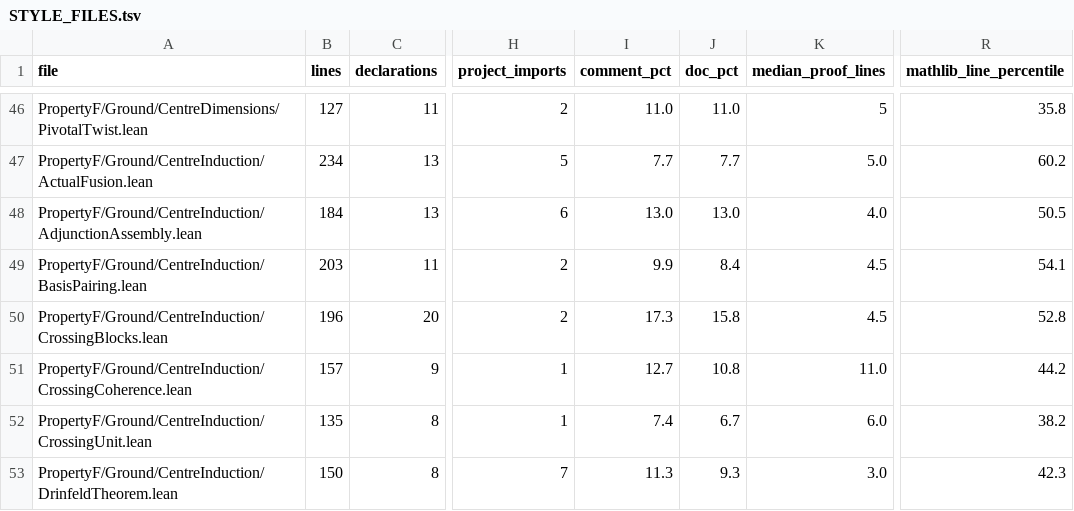
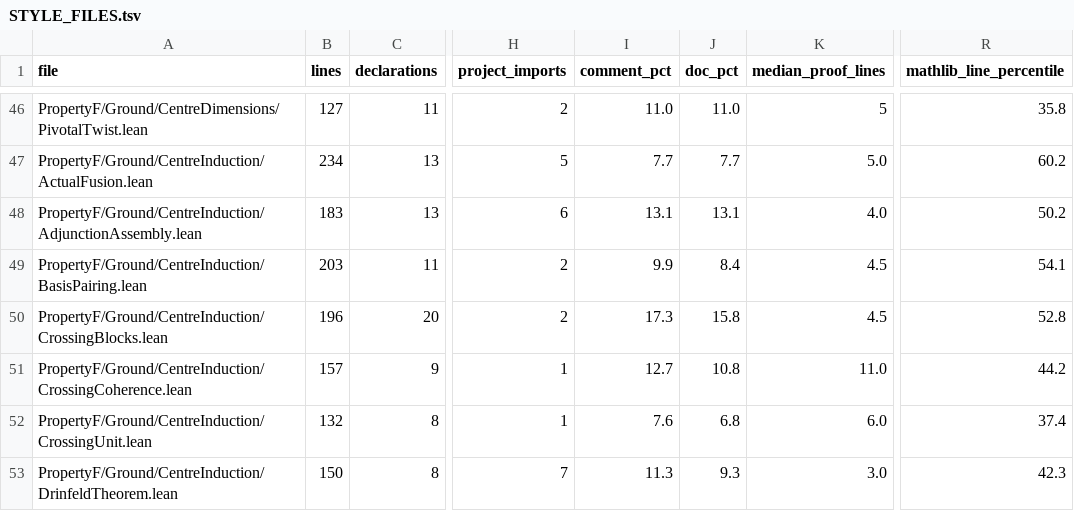
Before and after one commit to project-numina/mtc, a TSV file: STYLE_FILES.tsv, drawn as a sheet; only a part is shown, gaps mark what is left out; the diff covers the shown part only; the diff names each change by its address in the sheet, - before the commit and + after, or states it on an @@ line.

```diff
--- a/STYLE_FILES.tsv
+++ b/STYLE_FILES.tsv
-B48 (lines): 184
+B48 (lines): 183
-I48 (comment_pct): 13.0
+I48 (comment_pct): 13.1
-J48 (doc_pct): 13.0
+J48 (doc_pct): 13.1
-R48 (mathlib_line_percentile): 50.5
+R48 (mathlib_line_percentile): 50.2
-B52 (lines): 135
+B52 (lines): 132
-I52 (comment_pct): 7.4
+I52 (comment_pct): 7.6
-J52 (doc_pct): 6.7
+J52 (doc_pct): 6.8
-R52 (mathlib_line_percentile): 38.2
+R52 (mathlib_line_percentile): 37.4
```
Also changed, not shown: 71 edited cells elsewhere in this file, STYLE_DECLARATIONS.tsv, 2 other files.
